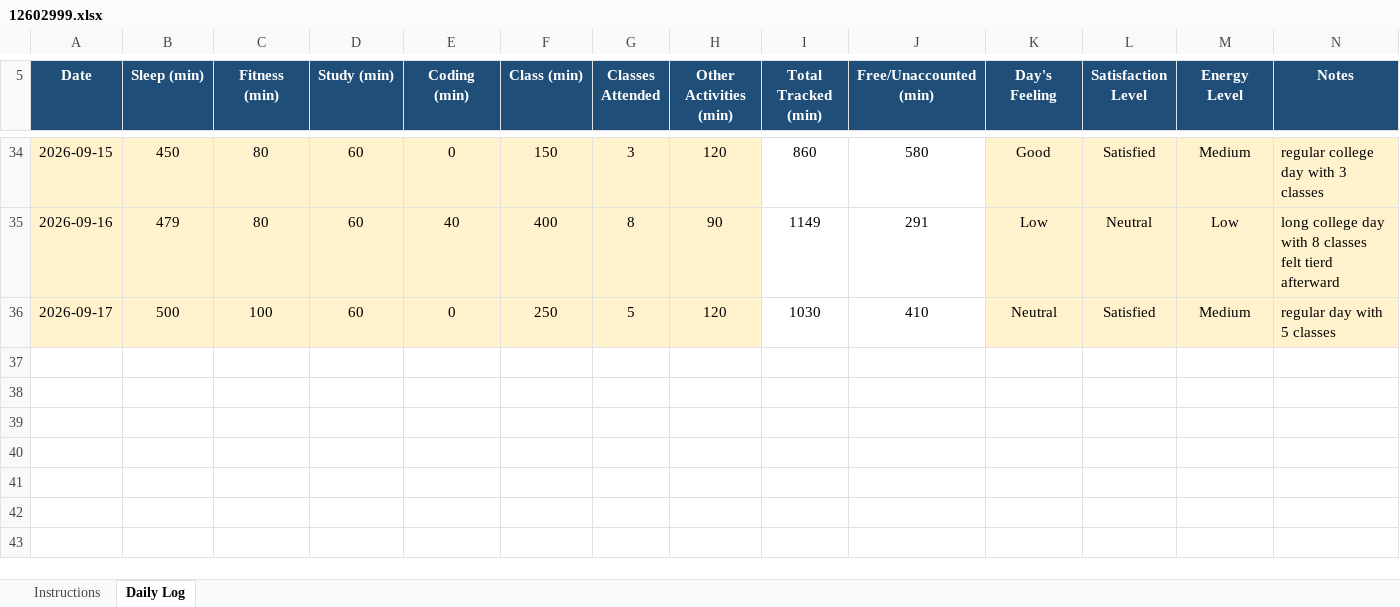
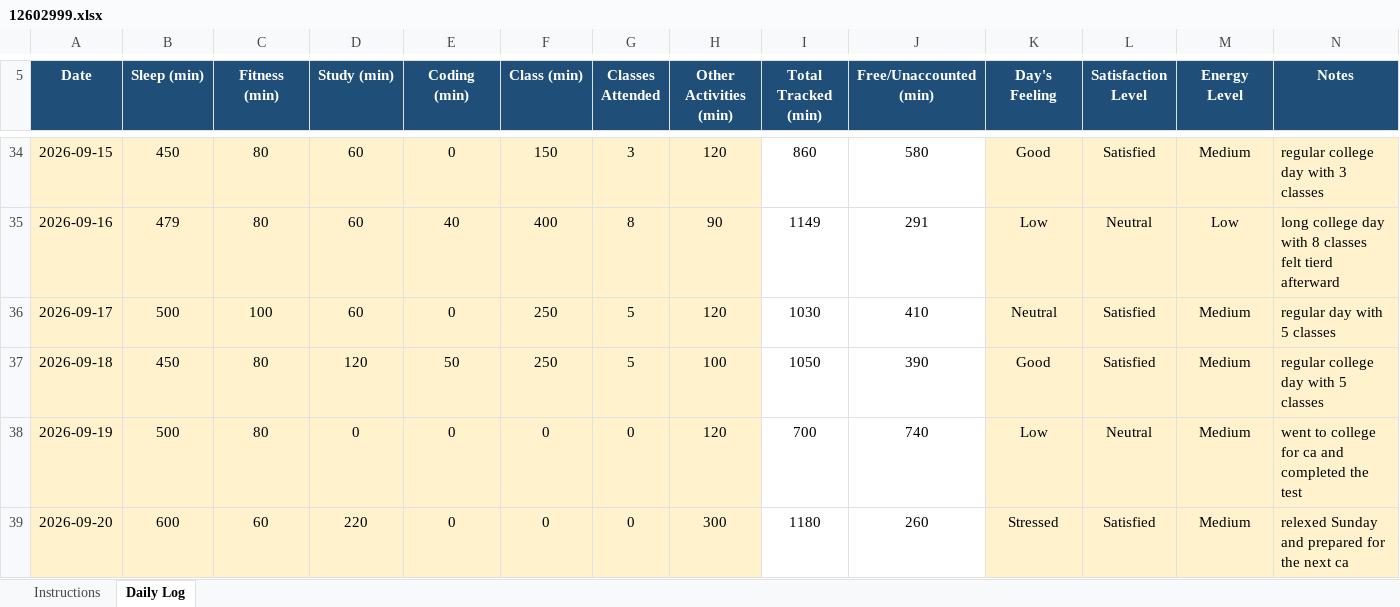
Before and after one commit to kasakmehta/776, an Excel workbook: 12602999.xlsx, sheet Daily Log, drawn as a sheet; only a part is shown, gaps mark what is left out; values as stored, in another font and other column widths than the file's, no borders; conditional formats not drawn; the diff names each change by its address in the sheet, - before the commit and + after, or states it on an @@ line.

Commit message:
updated data

```diff
--- a/12602999.xlsx (sheet Daily Log)
+++ b/12602999.xlsx (sheet Daily Log)
+row 37: 2026-09-18 | 450 | 80 | 120 | 50 | 250 | 5 | 100 | 1050 | 390 | Good | Satisfied | Medium | regular college day with 5 classes
+row 38: 2026-09-19 | 500 | 80 | 0 | 0 | 0 | 0 | 120 | 700 | 740 | Low | Neutral | Medium | went to college for ca and completed the test
+row 39: 2026-09-20 | 600 | 60 | 220 | 0 | 0 | 0 | 300 | 1180 | 260 | Stressed | Satisfied | Medium | relexed Sunday and prepared for the next ca
```
